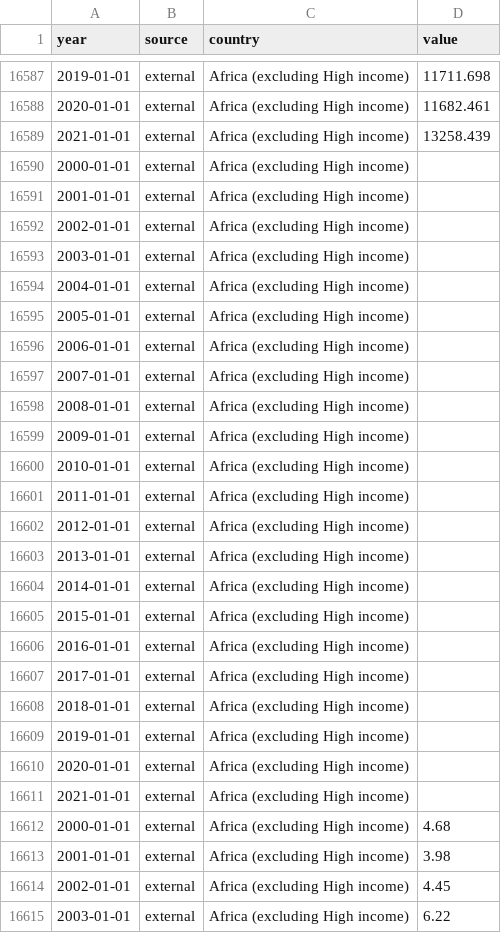
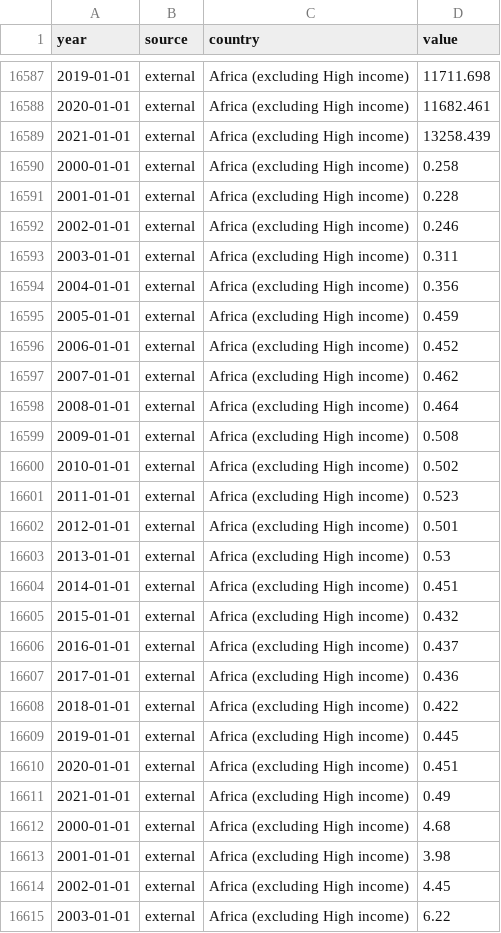
Before and after one commit to ONEcampaign/topic_health_financing, a CSV file: output/external.csv, drawn as a sheet; only a part is shown, gaps mark what is left out.

```diff
--- a/output/external.csv
+++ b/output/external.csv
@@ -16589,24 +16589,24 @@ year,source,country,value
 2021-01-01,external,Africa (excluding High income),13258.439
-2000-01-01,external,Africa (excluding High income),
-2001-01-01,external,Africa (excluding High income),
-2002-01-01,external,Africa (excluding High income),
-2003-01-01,external,Africa (excluding High income),
-2004-01-01,external,Africa (excluding High income),
-2005-01-01,external,Africa (excluding High income),
-2006-01-01,external,Africa (excluding High income),
-2007-01-01,external,Africa (excluding High income),
-2008-01-01,external,Africa (excluding High income),
-2009-01-01,external,Africa (excluding High income),
-2010-01-01,external,Africa (excluding High income),
-2011-01-01,external,Africa (excluding High income),
-2012-01-01,external,Africa (excluding High income),
-2013-01-01,external,Africa (excluding High income),
-2014-01-01,external,Africa (excluding High income),
-2015-01-01,external,Africa (excluding High income),
-2016-01-01,external,Africa (excluding High income),
-2017-01-01,external,Africa (excluding High income),
-2018-01-01,external,Africa (excluding High income),
-2019-01-01,external,Africa (excluding High income),
-2020-01-01,external,Africa (excluding High income),
-2021-01-01,external,Africa (excluding High income),
+2000-01-01,external,Africa (excluding High income),0.258
+2001-01-01,external,Africa (excluding High income),0.228
+2002-01-01,external,Africa (excluding High income),0.246
+2003-01-01,external,Africa (excluding High income),0.311
+2004-01-01,external,Africa (excluding High income),0.356
+2005-01-01,external,Africa (excluding High income),0.459
+2006-01-01,external,Africa (excluding High income),0.452
+2007-01-01,external,Africa (excluding High income),0.462
+2008-01-01,external,Africa (excluding High income),0.464
+2009-01-01,external,Africa (excluding High income),0.508
+2010-01-01,external,Africa (excluding High income),0.502
+2011-01-01,external,Africa (excluding High income),0.523
+2012-01-01,external,Africa (excluding High income),0.501
+2013-01-01,external,Africa (excluding High income),0.53
+2014-01-01,external,Africa (excluding High income),0.451
+2015-01-01,external,Africa (excluding High income),0.432
+2016-01-01,external,Africa (excluding High income),0.437
+2017-01-01,external,Africa (excluding High income),0.436
+2018-01-01,external,Africa (excluding High income),0.422
+2019-01-01,external,Africa (excluding High income),0.445
+2020-01-01,external,Africa (excluding High income),0.451
+2021-01-01,external,Africa (excluding High income),0.49
 2000-01-01,external,Africa (excluding High income),4.68
```
Also changed, not shown: output/domestic general government.csv, output/other_domestic_private.csv, 4 other files.
